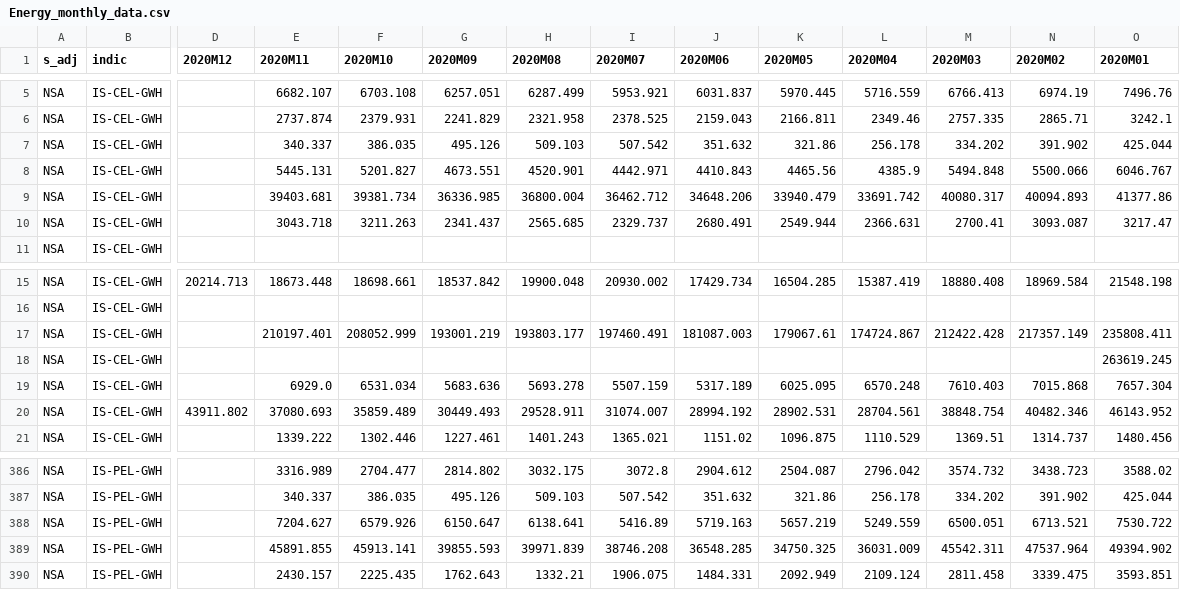
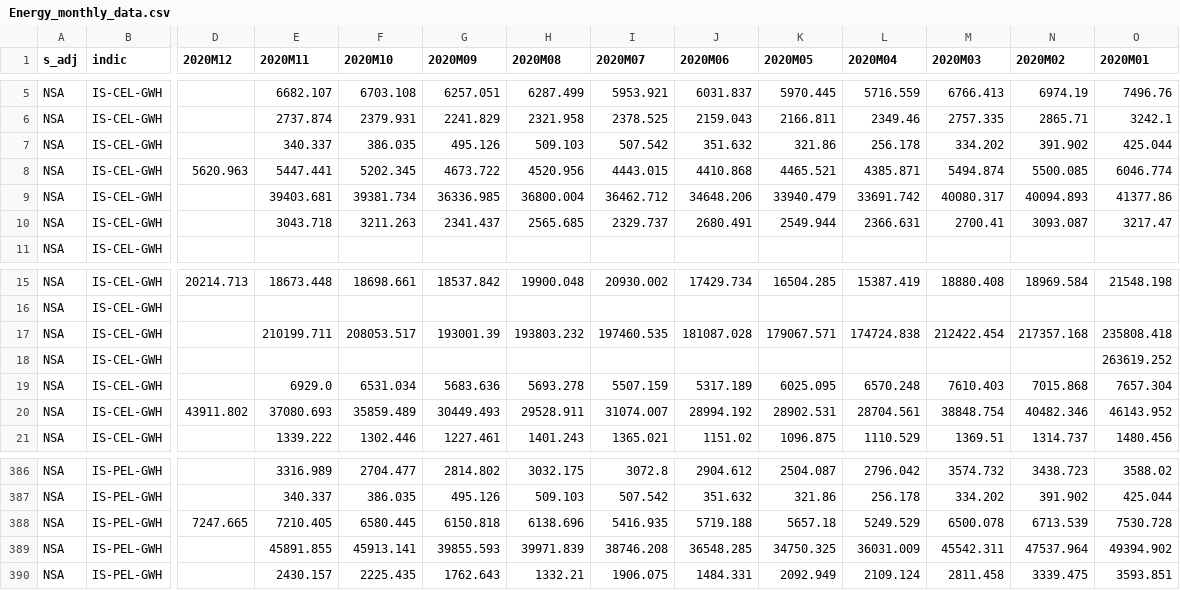
Before and after one commit to Learning-from-the-curve/dashboard-economy, a CSV file: Eurostat_data/Energy_monthly_data.csv, drawn as a sheet; only a part is shown, gaps mark what is left out; the diff covers the shown part only; the diff names each change by its address in the sheet, - before the commit and + after, or states it on an @@ line.

Commit message:
Data Updated

```diff
--- a/Eurostat_data/Energy_monthly_data.csv
+++ b/Eurostat_data/Energy_monthly_data.csv
-D8 (2020M12): (empty)
+D8 (2020M12): 5620.963
-E8 (2020M11): 5445.131
+E8 (2020M11): 5447.441
-F8 (2020M10): 5201.827
+F8 (2020M10): 5202.345
-G8 (2020M09): 4673.551
+G8 (2020M09): 4673.722
-H8 (2020M08): 4520.901
+H8 (2020M08): 4520.956
-I8 (2020M07): 4442.971
+I8 (2020M07): 4443.015
-J8 (2020M06): 4410.843
+J8 (2020M06): 4410.868
-K8 (2020M05): 4465.56
+K8 (2020M05): 4465.521
-L8 (2020M04): 4385.9
+L8 (2020M04): 4385.871
-M8 (2020M03): 5494.848
+M8 (2020M03): 5494.874
-N8 (2020M02): 5500.066
+N8 (2020M02): 5500.085
-O8 (2020M01): 6046.767
+O8 (2020M01): 6046.774
-E17 (2020M11): 210197.401
+E17 (2020M11): 210199.711
-F17 (2020M10): 208052.999
+F17 (2020M10): 208053.517
-G17 (2020M09): 193001.219
+G17 (2020M09): 193001.39
-H17 (2020M08): 193803.177
+H17 (2020M08): 193803.232
-I17 (2020M07): 197460.491
+I17 (2020M07): 197460.535
-J17 (2020M06): 181087.003
+J17 (2020M06): 181087.028
-K17 (2020M05): 179067.61
+K17 (2020M05): 179067.571
-L17 (2020M04): 174724.867
+L17 (2020M04): 174724.838
-M17 (2020M03): 212422.428
+M17 (2020M03): 212422.454
-N17 (2020M02): 217357.149
+N17 (2020M02): 217357.168
-O17 (2020M01): 235808.411
+O17 (2020M01): 235808.418
-O18 (2020M01): 263619.245
+O18 (2020M01): 263619.252
-D388 (2020M12): (empty)
+D388 (2020M12): 7247.665
-E388 (2020M11): 7204.627
+E388 (2020M11): 7210.405
-F388 (2020M10): 6579.926
+F388 (2020M10): 6580.445
-G388 (2020M09): 6150.647
+G388 (2020M09): 6150.818
-H388 (2020M08): 6138.641
+H388 (2020M08): 6138.696
-I388 (2020M07): 5416.89
+I388 (2020M07): 5416.935
-J388 (2020M06): 5719.163
+J388 (2020M06): 5719.188
-K388 (2020M05): 5657.219
+K388 (2020M05): 5657.18
-L388 (2020M04): 5249.559
+L388 (2020M04): 5249.529
-M388 (2020M03): 6500.051
+M388 (2020M03): 6500.078
-N388 (2020M02): 6713.521
+N388 (2020M02): 6713.539
-O388 (2020M01): 7530.722
+O388 (2020M01): 7530.728
```
Also changed, not shown: 13 edited cells elsewhere in this file, 4 other files.
